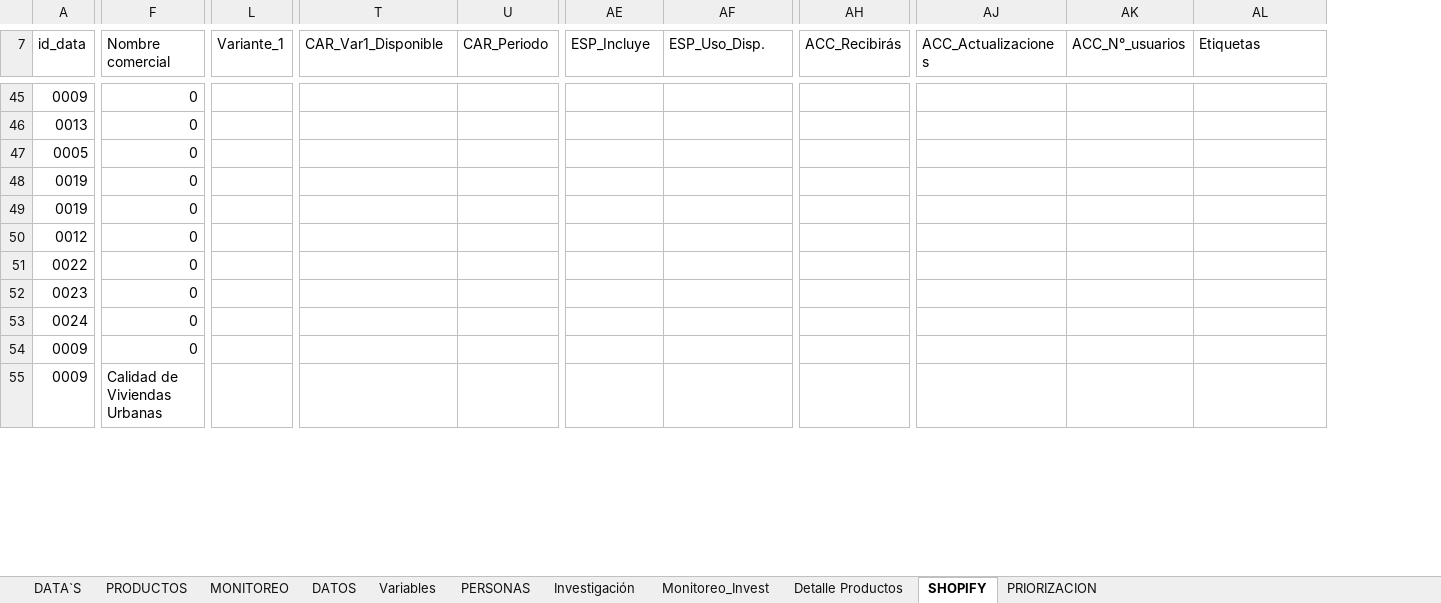
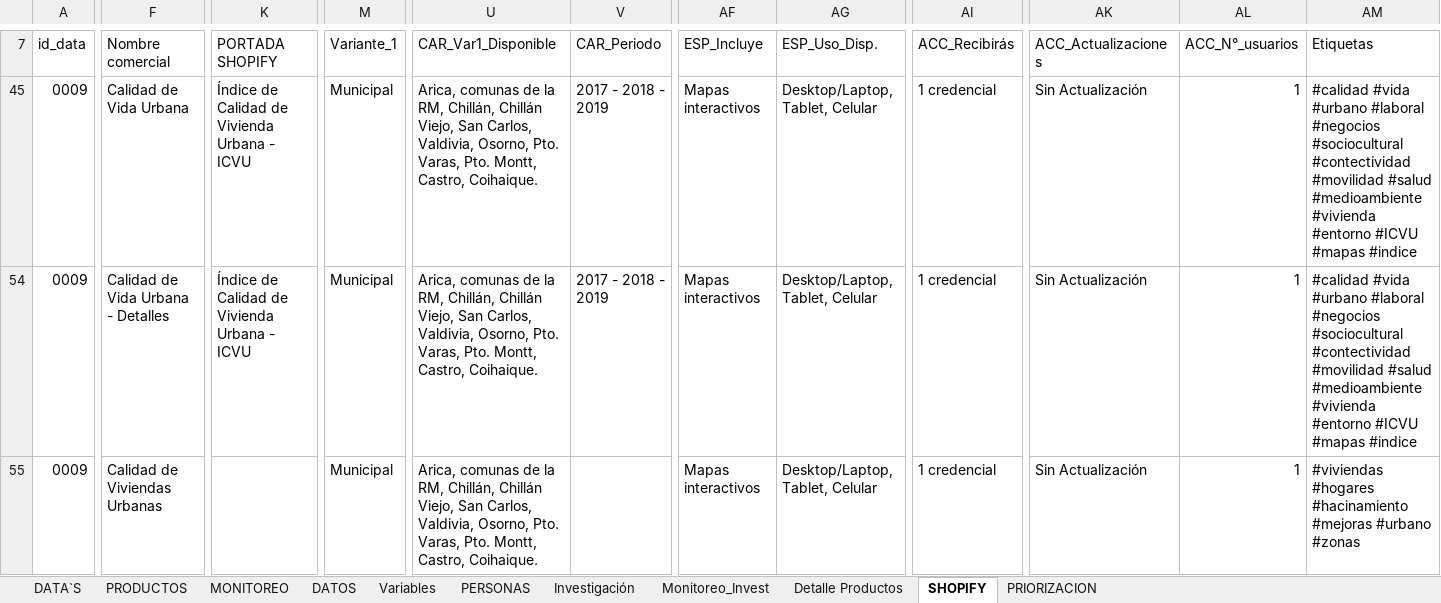
Before and after one commit to Sud-Austral/DI-Monitoreo, an Excel workbook: Monitoreo DI.xlsx, sheet SHOPIFY, drawn as a sheet; only a part is shown, gaps mark what is left out; values as stored, in another font and other column widths than the file's, no cell formats; charts and pictures and table styles not drawn; removed rows and columns are numbered as before the commit, all else as after; rows hold the shown columns only; the diff covers the shown part only; the diff names each change by its address in the sheet, - before the commit and + after, or states it on an @@ line.

```diff
--- a/Monitoreo DI.xlsx (sheet SHOPIFY)
+++ b/Monitoreo DI.xlsx (sheet SHOPIFY)
+column K (PORTADA SHOPIFY), rows 45-54: Índice de Calidad de Vivienda Urbana - ICVU | Índice de Calidad de Vivienda Urbana - ICVU
-F45 (Nombre comercial): 0
+F45 (Nombre comercial): Calidad de Vida Urbana
-M45 (Variante_1): (empty)
+M45 (Variante_1): Municipal
-U45 (CAR_Var1_Disponible): (empty)
+U45 (CAR_Var1_Disponible): Arica, comunas de la RM, Chillán, Chillán Viejo, San Carlos, Valdivia, Osorno, Pto. Varas, Pto. Montt, Castro, Coihaique.
-V45 (CAR_Periodo): (empty)
+V45 (CAR_Periodo): 2017 - 2018 - 2019
-AF45 (ESP_Incluye): (empty)
+AF45 (ESP_Incluye): Mapas interactivos
-AG45 (ESP_Uso_Disp.): (empty)
+AG45 (ESP_Uso_Disp.): Desktop/Laptop, Tablet, Celular
-AI45 (ACC_Recibirás): (empty)
+AI45 (ACC_Recibirás): 1 credencial
-AK45 (ACC_Actualizaciones): (empty)
+AK45 (ACC_Actualizaciones): Sin Actualización
-AL45 (ACC_N°_usuarios): (empty)
+AL45 (ACC_N°_usuarios): 1
-AM45 (Etiquetas): (empty)
+AM45 (Etiquetas): #calidad #vida #urbano #laboral #negocios #sociocultural #contectividad #movilidad #salud #medioambiente #vivienda #entorno #ICVU #mapas #indice
@@ row 46 hidden: 0013 | 0 @@
-row 47: 0005 | 0
@@ row 48 hidden: 0019 | 0 @@
@@ row 49 hidden: 0019 | 0 @@
@@ row 50 hidden: 0012 | 0 @@
@@ row 51 hidden: 0022 | 0 @@
@@ row 52 hidden: 0023 | 0 @@
@@ row 53 hidden: 0024 | 0 @@
-F54 (Nombre comercial): 0
+F54 (Nombre comercial): Calidad de Vida Urbana - Detalles
-M54:M55 (Variante_1): (empty)
+M54:M55 (Variante_1): Municipal
-U54:U55 (CAR_Var1_Disponible): (empty)
+U54:U55 (CAR_Var1_Disponible): Arica, comunas de la RM, Chillán, Chillán Viejo, San Carlos, Valdivia, Osorno, Pto. Varas, Pto. Montt, Castro, Coihaique.
-V54 (CAR_Periodo): (empty)
+V54 (CAR_Periodo): 2017 - 2018 - 2019
-AF54:AF55 (ESP_Incluye): (empty)
+AF54:AF55 (ESP_Incluye): Mapas interactivos
-AG54:AG55 (ESP_Uso_Disp.): (empty)
+AG54:AG55 (ESP_Uso_Disp.): Desktop/Laptop, Tablet, Celular
-AI54:AI55 (ACC_Recibirás): (empty)
+AI54:AI55 (ACC_Recibirás): 1 credencial
-AK54:AK55 (ACC_Actualizaciones): (empty)
+AK54:AK55 (ACC_Actualizaciones): Sin Actualización
-AL54:AL55 (ACC_N°_usuarios): (empty)
+AL54:AL55 (ACC_N°_usuarios): 1
-AM54 (Etiquetas): (empty)
+AM54 (Etiquetas): #calidad #vida #urbano #laboral #negocios #sociocultural #contectividad #movilidad #salud #medioambiente #vivienda #entorno #ICVU #mapas #indice
-AM55 (Etiquetas): (empty)
+AM55 (Etiquetas): #viviendas #hogares #hacinamiento #mejoras #urbano #zonas
```
Also changed, not shown: 28 removed rows, 24 hidden or unhidden rows and 3 edited cells elsewhere in this sheet, sheet PRODUCTOS, sheet DATA`S, sheet Monitoreo_Invest, cell formats, hidden cells, charts or pictures.
